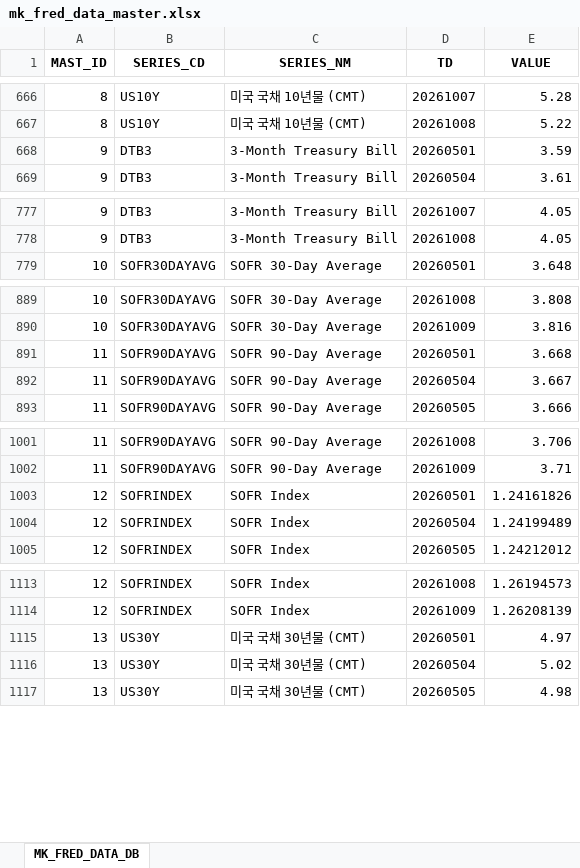
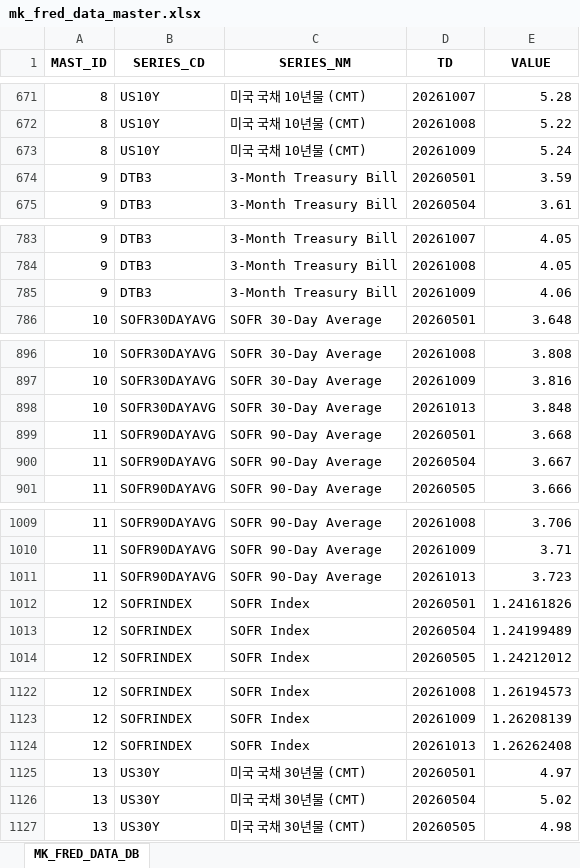
Before and after one commit to chsbjh-ops/mk-inv-ingest, an Excel workbook: data/mk_fred_data_master.xlsx, sheet MK_FRED_DATA_DB, drawn as a sheet; only a part is shown, gaps mark what is left out; values as stored, in another font and other column widths than the file's, no borders; the diff covers the shown part only; the diff names each change by its address in the sheet, - before the commit and + after, or states it on an @@ line.

```diff
--- a/data/mk_fred_data_master.xlsx (sheet MK_FRED_DATA_DB)
+++ b/data/mk_fred_data_master.xlsx (sheet MK_FRED_DATA_DB)
+row 673: 8 | US10Y | 미국 국채 10년물 (CMT) | 20261009 | 5.24
+row 785: 9 | DTB3 | 3-Month Treasury Bill | 20261009 | 4.06
+row 898: 10 | SOFR30DAYAVG | SOFR 30-Day Average | 20261013 | 3.848
+row 1011: 11 | SOFR90DAYAVG | SOFR 90-Day Average | 20261013 | 3.723
+row 1124: 12 | SOFRINDEX | SOFR Index | 20261013 | 1.26262408
```
Also changed, not shown: 8 added rows elsewhere in this sheet, data/mk_ecb_data_master.xlsx, data/mk_nyfed_data_master.xlsx, 5 other files.
